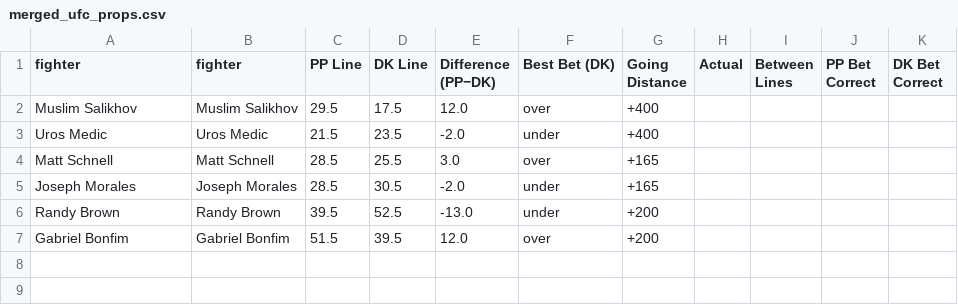
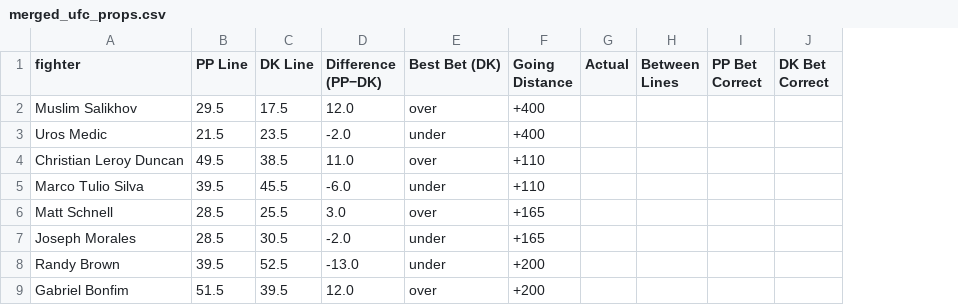
Before and after one commit to atharva-ketkar1/MMA_analysis, a CSV file: merged_ufc_props.csv, drawn as a sheet; removed rows and columns are numbered as before the commit, all else as after; the diff names each change by its address in the sheet, - before the commit and + after, or states it on an @@ line.

```diff
--- a/merged_ufc_props.csv
+++ b/merged_ufc_props.csv
-column B (fighter), rows 2-7: Muslim Salikhov | Uros Medic | Matt Schnell | Joseph Morales | Randy Brown | Gabriel Bonfim
+row 4: Christian Leroy Duncan | 49.5 | 38.5 | 11.0 | over | +110
+row 5: Marco Tulio Silva | 39.5 | 45.5 | -6.0 | under | +110
```
Also changed, not shown: 1 other file.
